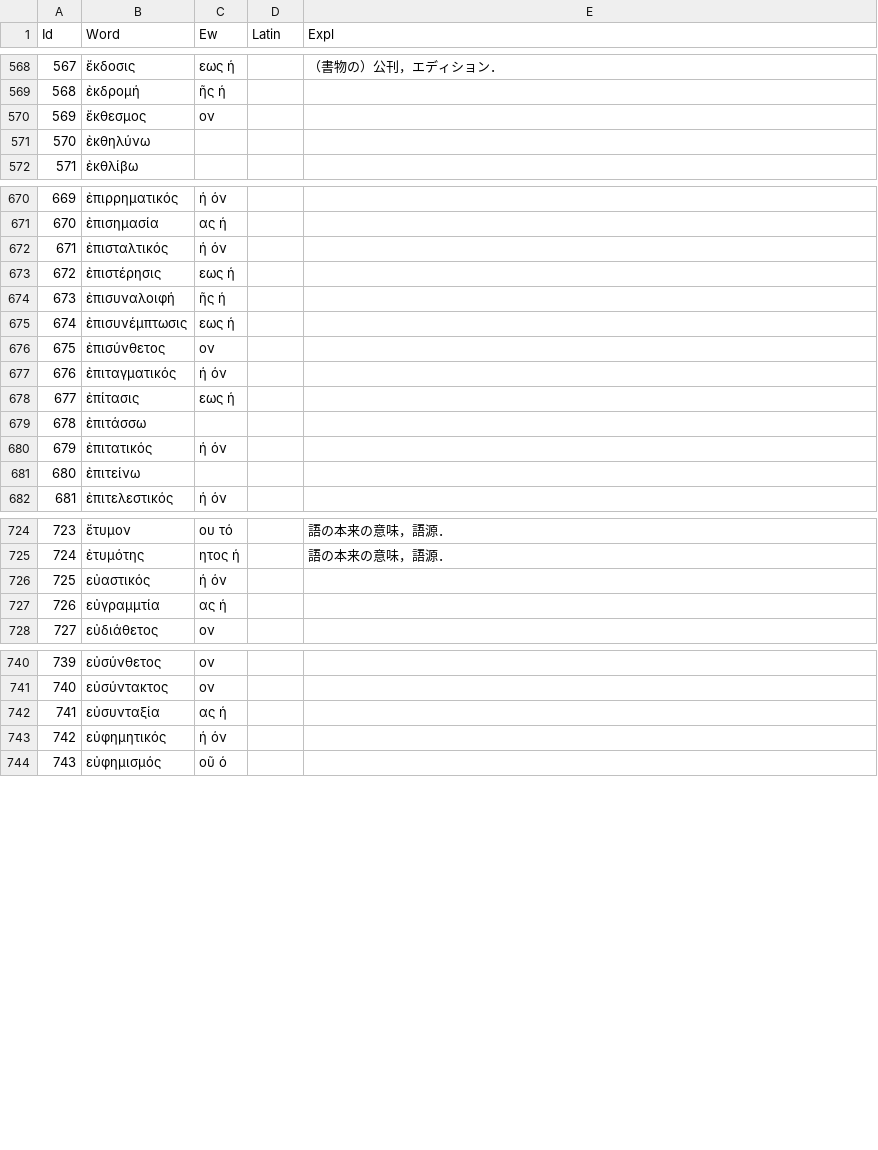
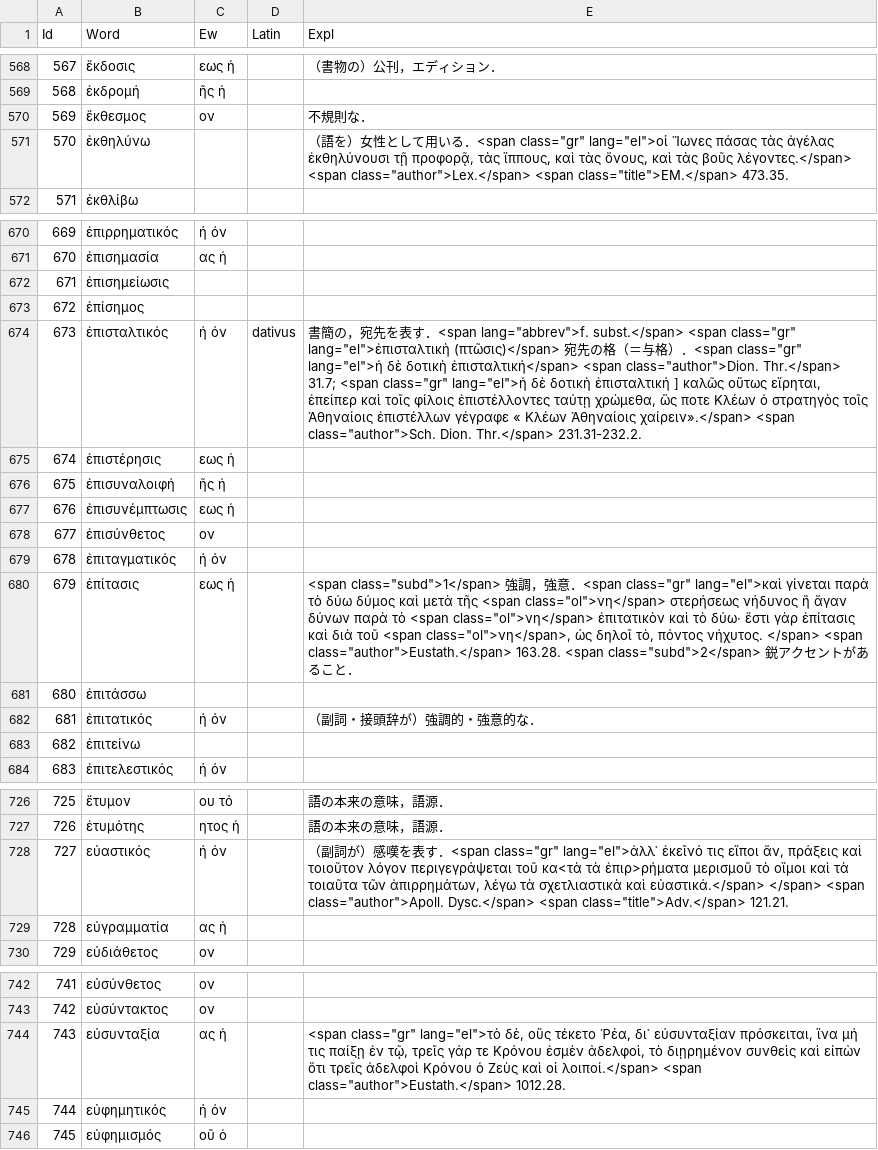
Before and after one commit to ncrt035/lexiconGrammaticum, a CSV file: wordList.csv, drawn as a sheet; only a part is shown, gaps mark what is left out; addresses are those after the commit; the diff names each change by its address in the sheet, - before the commit and + after, or states it on an @@ line.

Commit message:
Add explanations

```diff
--- a/wordList.csv
+++ b/wordList.csv
-E570 (Expl): (empty)
+E570 (Expl): 不規則な．
-E571 (Expl): (empty)
+E571 (Expl): （語を）女性として用いる．<span class="gr" lang="el">οἱ Ἴωνες πάσας τὰς ἀγέλας ἐκθηλύνουσι τῇ προφορᾷ, τὰς ἵππους, καὶ τὰς ὄνους, καὶ τὰς βοῦς λέγοντες.</span> <span class="author">Lex.</span> <span class="title">EM.</span> 473.35.
+row 672: 671 | ἐπισημείωσις
+row 673: 672 | ἐπίσημος
@@ column A (Id) renumbered from row 674 down @@
-D674 (Latin): (empty)
+D674 (Latin): dativus
-E674 (Expl): (empty)
+E674 (Expl): 書簡の，宛先を表す．<span lang="abbrev">f. subst.</span> <span class="gr" lang="el">ἐπισταλτικὴ (πτῶσις)</span> 宛先の格（＝与格）．<span class="gr" lang="el">ἡ δὲ δοτικὴ ἐπισταλτική</span> <span class="author">Dion. Thr.</span> 31.7; <span class="gr" lang="el">ἡ δὲ δοτικὴ ἐπισταλτική ] καλῶς οὕτως εἴρηται, ἐπείπερ καὶ τοῖς φίλοις ἐπιστέλλοντες ταύτῃ χρώμεθα, ὥς ποτε Κλέων ὁ στρατηγὸς τοῖς Ἀθηναίοις ἐπιστέλλων γέγραφε « Κλέων Ἀθηναίοις χαίρειν».</span> <span class="author">Sch. Dion. Thr.</span> 231.31-232.2.
-E680 (Expl): (empty)
+E680 (Expl): <span class="subd">1</span> 強調，強意．<span class="gr" lang="el">καὶ γίνεται παρὰ τὸ δύω δύμος καὶ μετὰ τῆς <span class="ol">νη</span> στερήσεως νήδυνος ἢ ἄγαν δύνων παρὰ τὸ <span class="ol">νη</span> ἐπιτατικὸν καὶ τὸ δύω· ἔστι γὰρ ἐπίτασις καὶ διὰ τοῦ <span class="ol">νη</span>, ὡς δηλοῖ τὸ, πόντος νήχυτος. </span> <span class="author">Eustath.</span> 163.28. <span class="subd">2</span> 鋭アクセントがあること．
-E682 (Expl): (empty)
+E682 (Expl): （副詞・接頭辞が）強調的・強意的な．
-E728 (Expl): (empty)
+E728 (Expl): （副詞が）感嘆を表す．<span class="gr" lang="el">ἀλλ᾽ ἐκεῖνό τις εἴποι ἄν, πράξεις καὶ τοιοῦτον λόγον περιγεγράψεται τοῦ κα<τὰ τὰ ἐπιρ>ρήματα μερισμοῦ τὸ οἴμοι καὶ τὰ τοιαῦτα τῶν ἀπιρρημάτων, λέγω τὰ σχετλιαστικὰ καὶ εὐαστικά.</span> </span> <span class="author">Apoll. Dysc.</span> <span class="title">Adv.</span> 121.21.
-B729 (Word): εὐγραμμτία
+B729 (Word): εὐγραμματία
-E744 (Expl): (empty)
+E744 (Expl): <span class="gr" lang="el">τὸ δὲ, οὓς τέκετο Ῥέα, δι᾽ εύσυνταξίαν πρόσκειται, ἵνα μή τις παίξῃ ἐν τῷ, τρεῖς γάρ τε Κρόνου ἐσμὲν ἀδελφοὶ, τὸ διῃρημένον συνθεὶς καὶ εἰπὼν ὅτι τρεῖς ἀδελφοὶ Κρόνου ὁ Ζεὺς καὶ οἱ λοιποί.</span> <span class="author">Eustath.</span> 1012.28.
```
